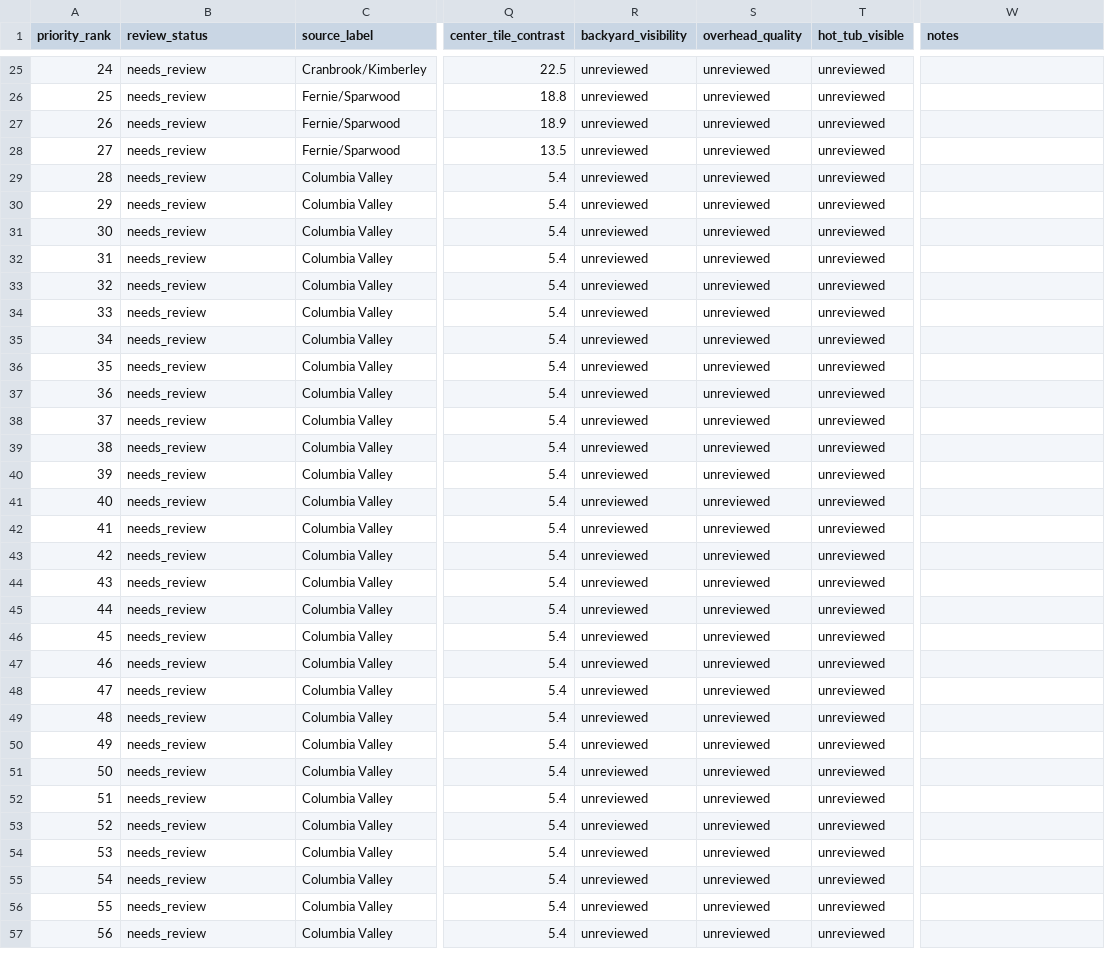
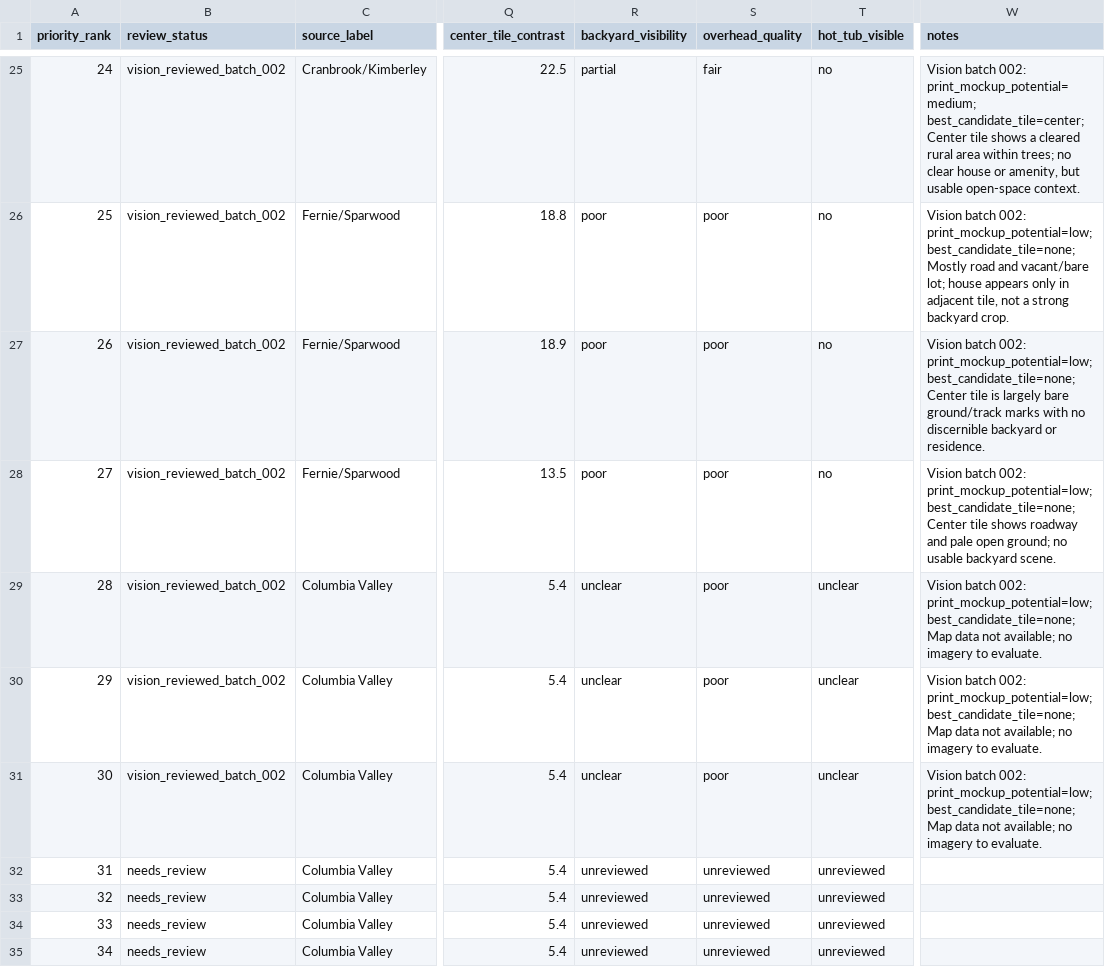
Before and after one commit to mrhemsing/tubs, a CSV file: data/triage/property_aerial_triage.csv, drawn as a sheet; only a part is shown, gaps mark what is left out; the shorter side is filled out with more unchanged rows; the diff covers the shown part only; the diff names each change by its address in the sheet, - before the commit and + after, or states it on an @@ line.

Commit message:
Add second aerial vision triage batch

```diff
--- a/data/triage/property_aerial_triage.csv
+++ b/data/triage/property_aerial_triage.csv
-B25:B31 (review_status): needs_review
+B25:B31 (review_status): vision_reviewed_batch_002
-R25 (backyard_visibility): unreviewed
+R25 (backyard_visibility): partial
-S25 (overhead_quality): unreviewed
+S25 (overhead_quality): fair
-T25:T28 (hot_tub_visible): unreviewed
+T25:T28 (hot_tub_visible): no
-W25 (notes): (empty)
+W25 (notes): Vision batch 002: print_mockup_potential=medium; best_candidate_tile=center; Center tile shows a cleared rural area within trees; no clear house or amenity, but usable open-space context.
-R26:R28 (backyard_visibility): unreviewed
+R26:R28 (backyard_visibility): poor
-S26:S31 (overhead_quality): unreviewed
+S26:S31 (overhead_quality): poor
-W26 (notes): (empty)
+W26 (notes): Vision batch 002: print_mockup_potential=low; best_candidate_tile=none; Mostly road and vacant/bare lot; house appears only in adjacent tile, not a strong backyard crop.
-W27 (notes): (empty)
+W27 (notes): Vision batch 002: print_mockup_potential=low; best_candidate_tile=none; Center tile is largely bare ground/track marks with no discernible backyard or residence.
-W28 (notes): (empty)
+W28 (notes): Vision batch 002: print_mockup_potential=low; best_candidate_tile=none; Center tile shows roadway and pale open ground; no usable backyard scene.
-R29:R31 (backyard_visibility): unreviewed
+R29:R31 (backyard_visibility): unclear
-T29:T31 (hot_tub_visible): unreviewed
+T29:T31 (hot_tub_visible): unclear
-W29:W31 (notes): (empty)
+W29:W31 (notes): Vision batch 002: print_mockup_potential=low; best_candidate_tile=none; Map data not available; no imagery to evaluate.
```
Also changed, not shown: 65 edited cells elsewhere in this file, 2 other files.
